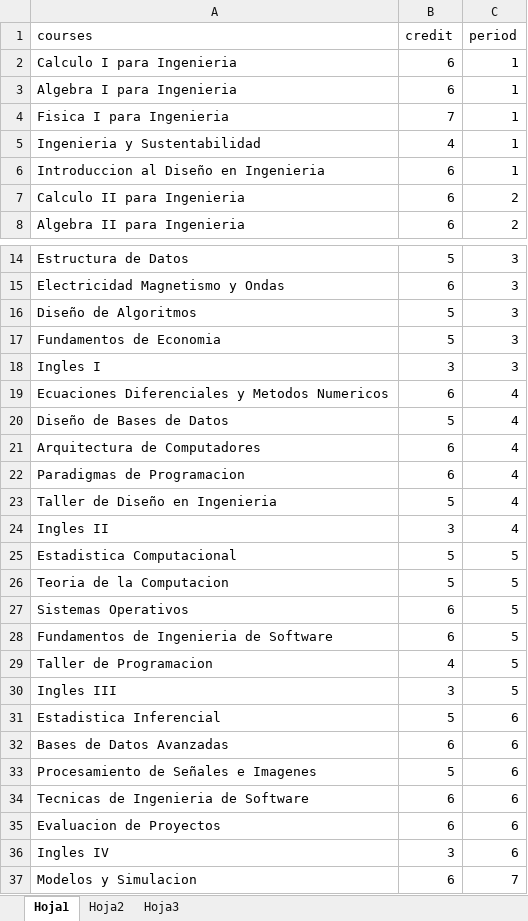
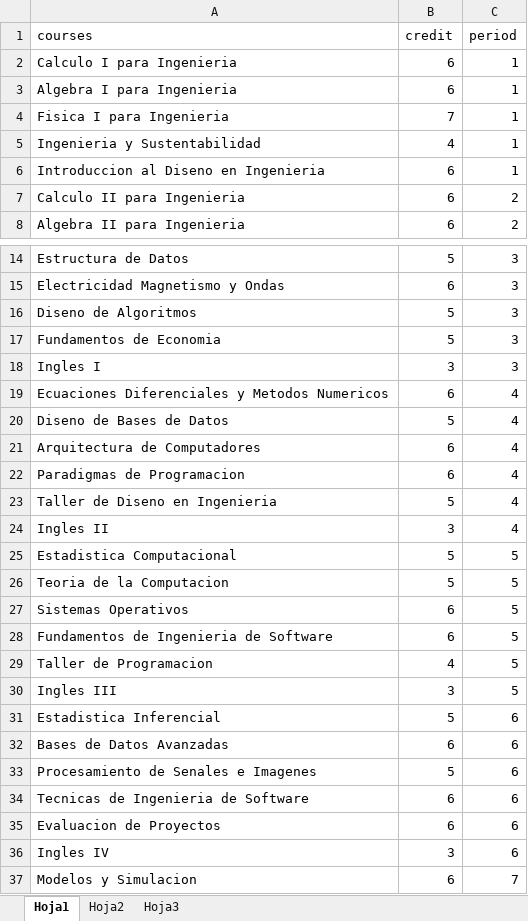
Before and after one commit to FelipeGCapot/BACP, an Excel workbook: Data/Ingenieria_Civil_Informatica_Diurno_Nuevo.xlsx, sheet Hoja1, drawn as a sheet; only a part is shown, gaps mark what is left out; values as stored, in another font and other column widths than the file's, no borders; the diff names each change by its address in the sheet, - before the commit and + after, or states it on an @@ line.

```diff
--- a/Data/Ingenieria_Civil_Informatica_Diurno_Nuevo.xlsx (sheet Hoja1)
+++ b/Data/Ingenieria_Civil_Informatica_Diurno_Nuevo.xlsx (sheet Hoja1)
-A6 (courses): Introduccion al Diseño en Ingenieria
+A6 (courses): Introduccion al Diseno en Ingenieria
-A16 (courses): Diseño de Algoritmos
+A16 (courses): Diseno de Algoritmos
-A20 (courses): Diseño de Bases de Datos
+A20 (courses): Diseno de Bases de Datos
-A23 (courses): Taller de Diseño en Ingenieria
+A23 (courses): Taller de Diseno en Ingenieria
-A33 (courses): Procesamiento de Señales e Imagenes
+A33 (courses): Procesamiento de Senales e Imagenes
```
Also changed, not shown: sheet Hoja2, Data/Ingenieria_Civil_Metalurgia.xlsx, Data/Ingenieria_Civil_Quimica.xlsx.
